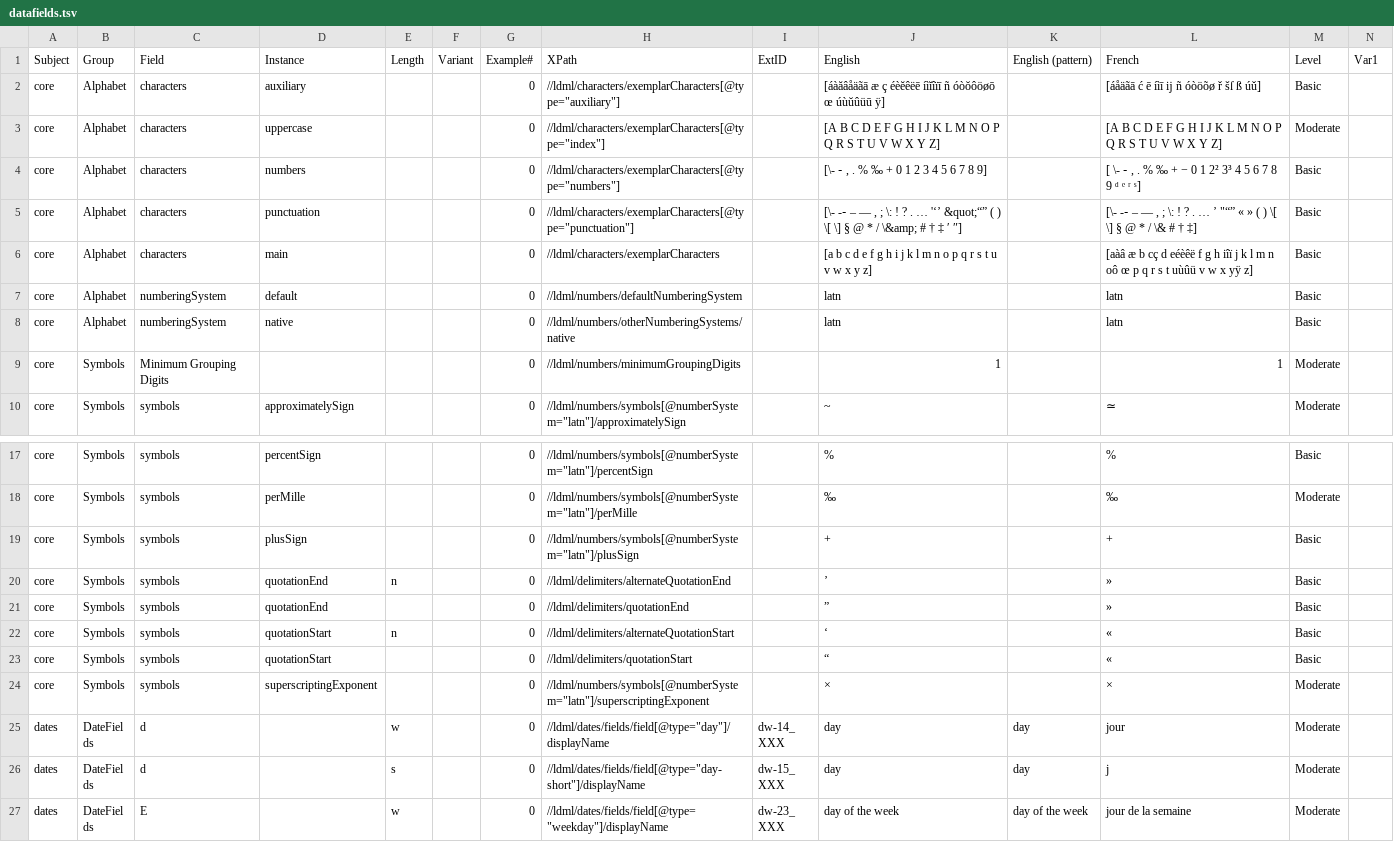
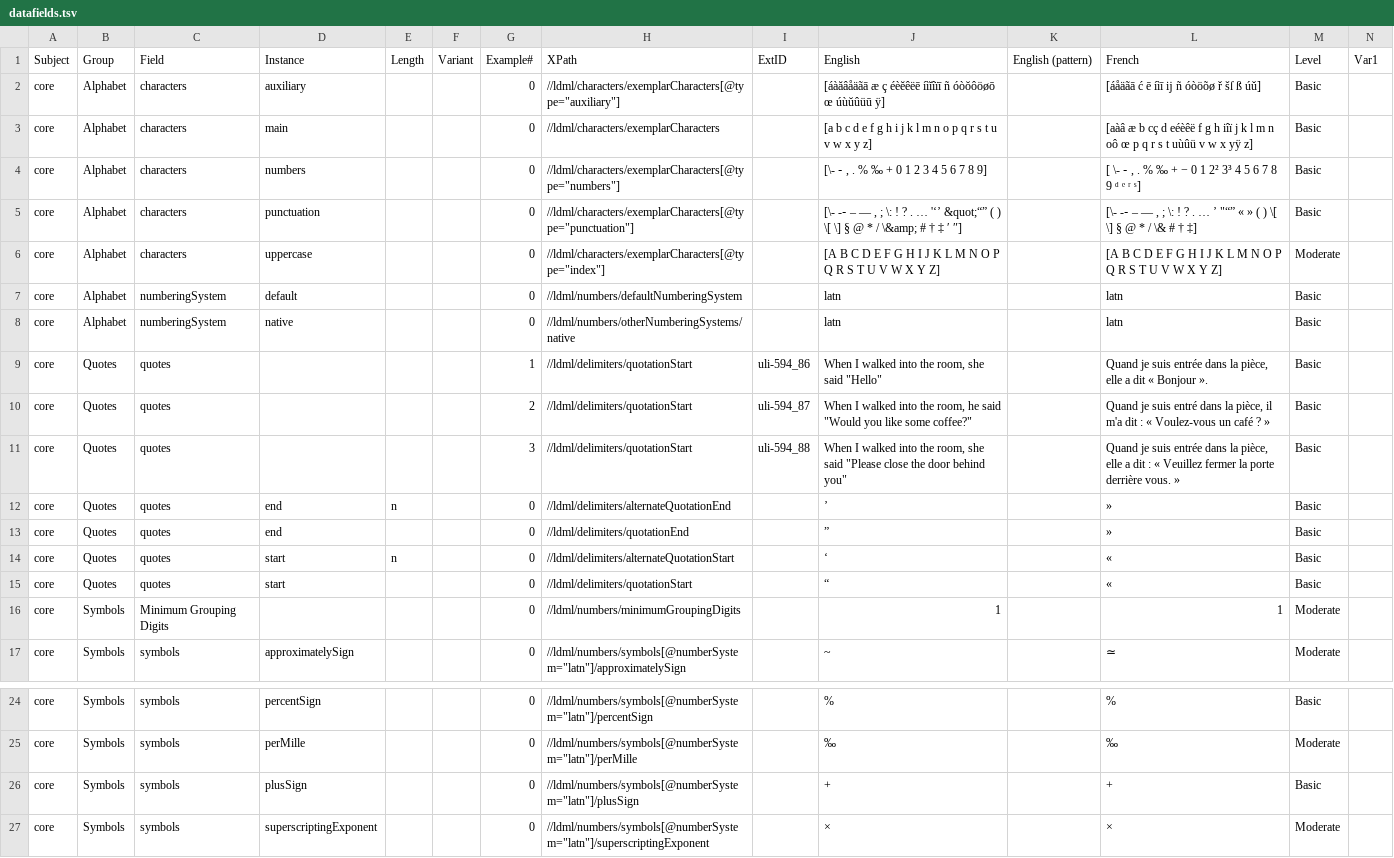
Before and after one commit to stanfordsilicon/mokblok-tools, a TSV file: public/datafields.tsv, drawn as a sheet; only a part is shown, gaps mark what is left out; the shorter side is filled out with more unchanged rows; removed rows and columns are numbered as before the commit, all else as after; rows hold the shown columns only; the diff names each change by its address in the sheet, - before the commit and + after, or states it on an @@ line.

Commit message:
Input: Symbols & Quotes

```diff
--- a/public/datafields.tsv
+++ b/public/datafields.tsv
@@ row 6 moved to row 3: core @@
@@ row 3 moved to row 6: core @@
+row 9: core | Quotes | quotes |  |  |  | 1 | //ldml/delimiters/quotationStart | uli-594_86 | When I walked into the room, she said "Hello" |  | Quand je suis entrée dans la pièce, elle a dit « Bonjour ». | Basic
+row 10: core | Quotes | quotes |  |  |  | 2 | //ldml/delimiters/quotationStart | uli-594_87 | When I walked into the room, he said "Would you like some coffee?" |  | Quand je suis entré dans la pièce, il m'a dit : « Voulez-vous un café ? » | Basic
+row 11: core | Quotes | quotes |  |  |  | 3 | //ldml/delimiters/quotationStart | uli-594_88 | When I walked into the room, she said "Please close the door behind you" |  | Quand je suis entrée dans la pièce, elle a dit : « Veuillez fermer la porte derrière vous. » | Basic
+row 12: core | Quotes | quotes | end | n |  | 0 | //ldml/delimiters/alternateQuotationEnd |  | ’ |  | » | Basic
+row 13: core | Quotes | quotes | end |  |  | 0 | //ldml/delimiters/quotationEnd |  | ” |  | » | Basic
+row 14: core | Quotes | quotes | start | n |  | 0 | //ldml/delimiters/alternateQuotationStart |  | ‘ |  | « | Basic
+row 15: core | Quotes | quotes | start |  |  | 0 | //ldml/delimiters/quotationStart |  | “ |  | « | Basic
-row 20: core | Symbols | symbols | quotationEnd | n |  | 0 | //ldml/delimiters/alternateQuotationEnd |  | ’ |  | » | Basic
-row 21: core | Symbols | symbols | quotationEnd |  |  | 0 | //ldml/delimiters/quotationEnd |  | ” |  | » | Basic
-row 22: core | Symbols | symbols | quotationStart | n |  | 0 | //ldml/delimiters/alternateQuotationStart |  | ‘ |  | « | Basic
-row 23: core | Symbols | symbols | quotationStart |  |  | 0 | //ldml/delimiters/quotationStart |  | “ |  | « | Basic
```
Also changed, not shown: 10 other files.
